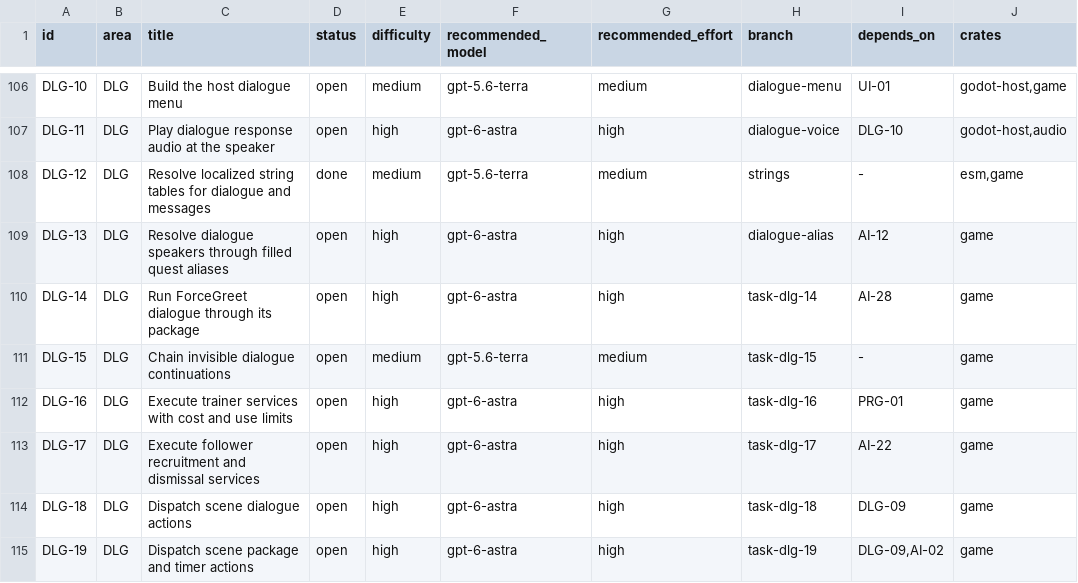
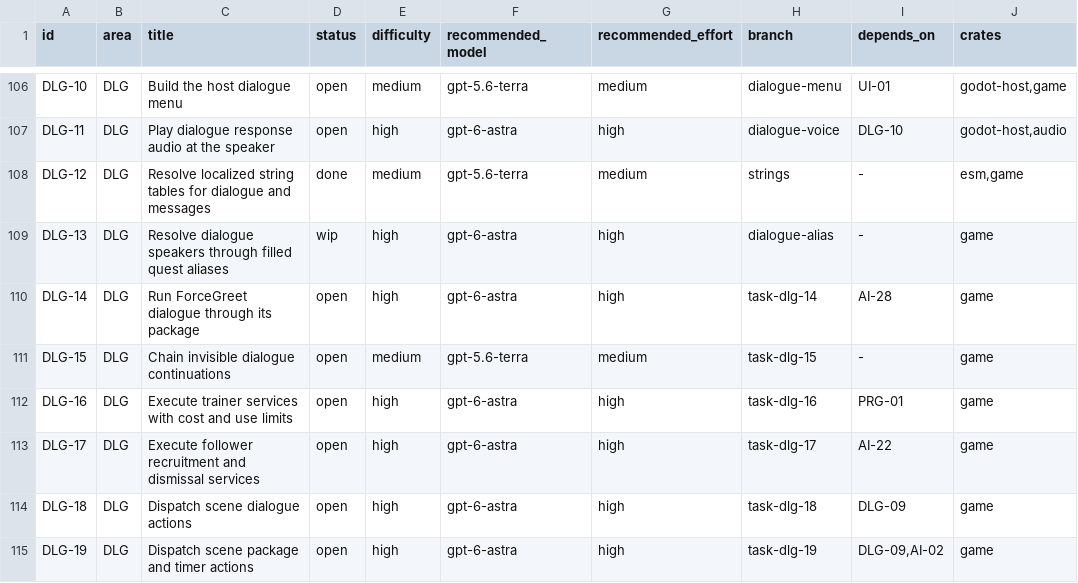
Before and after one commit to earthbone/earthbone-engine, a CSV file: BACKLOG.csv, drawn as a sheet; only a part is shown, gaps mark what is left out; the diff names each change by its address in the sheet, - before the commit and + after, or states it on an @@ line.

```diff
--- a/BACKLOG.csv
+++ b/BACKLOG.csv
-D109 (status): open
+D109 (status): wip
-I109 (depends_on): AI-12
+I109 (depends_on): -
```
Also changed, not shown: 2 other files.
